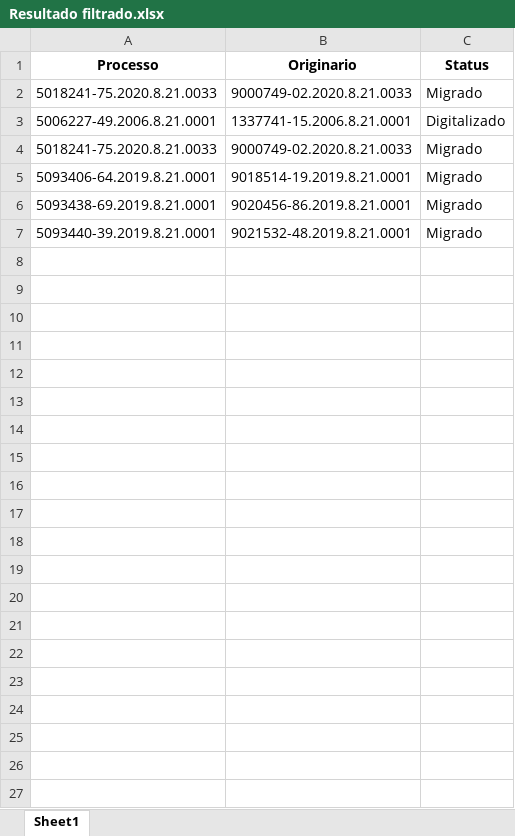
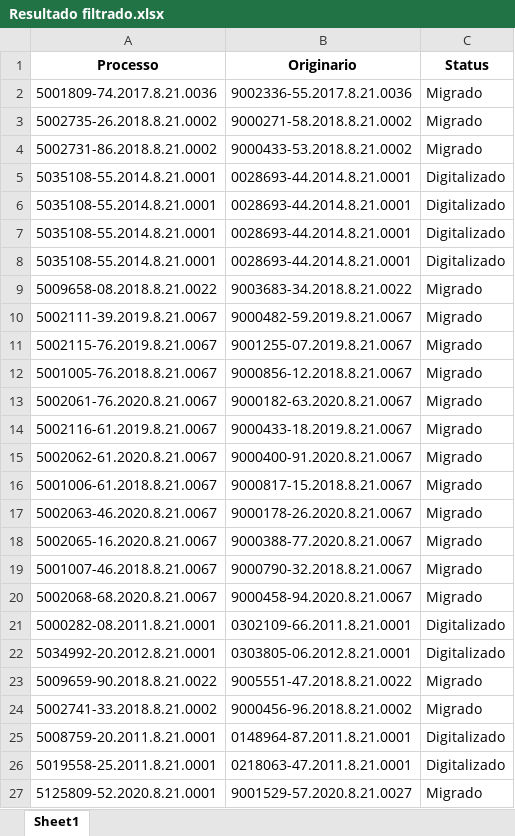
Before and after one commit to Youtto-del/Novas-Tecnologias-Barbieri, an Excel workbook: Correcao EPROC/Resultado filtrado.xlsx, sheet Sheet1, drawn as a sheet; values as stored, in another font and other column widths than the file's, no borders; addresses are those after the commit; the diff names each change by its address in the sheet, - before the commit and + after, or states it on an @@ line.

```diff
--- a/Correcao EPROC/Resultado filtrado.xlsx (sheet Sheet1)
+++ b/Correcao EPROC/Resultado filtrado.xlsx (sheet Sheet1)
+row 2: 5001809-74.2017.8.21.0036 | 9002336-55.2017.8.21.0036 | Migrado
+row 3: 5002735-26.2018.8.21.0002 | 9000271-58.2018.8.21.0002 | Migrado
-A4 (Processo): 5018241-75.2020.8.21.0033
+A4 (Processo): 5002731-86.2018.8.21.0002
-B4 (Originario): 9000749-02.2020.8.21.0033
+B4 (Originario): 9000433-53.2018.8.21.0002
-A5 (Processo): 5006227-49.2006.8.21.0001
+A5 (Processo): 5035108-55.2014.8.21.0001
-B5 (Originario): 1337741-15.2006.8.21.0001
+B5 (Originario): 0028693-44.2014.8.21.0001
+row 6: 5035108-55.2014.8.21.0001 | 0028693-44.2014.8.21.0001 | Digitalizado
+row 7: 5035108-55.2014.8.21.0001 | 0028693-44.2014.8.21.0001 | Digitalizado
+row 8: 5035108-55.2014.8.21.0001 | 0028693-44.2014.8.21.0001 | Digitalizado
-A9 (Processo): 5018241-75.2020.8.21.0033
+A9 (Processo): 5009658-08.2018.8.21.0022
-B9 (Originario): 9000749-02.2020.8.21.0033
+B9 (Originario): 9003683-34.2018.8.21.0022
-A10 (Processo): 5093406-64.2019.8.21.0001
+A10 (Processo): 5002111-39.2019.8.21.0067
-B10 (Originario): 9018514-19.2019.8.21.0001
+B10 (Originario): 9000482-59.2019.8.21.0067
+row 11: 5002115-76.2019.8.21.0067 | 9001255-07.2019.8.21.0067 | Migrado
+row 12: 5001005-76.2018.8.21.0067 | 9000856-12.2018.8.21.0067 | Migrado
+row 13: 5002061-76.2020.8.21.0067 | 9000182-63.2020.8.21.0067 | Migrado
+row 14: 5002116-61.2019.8.21.0067 | 9000433-18.2019.8.21.0067 | Migrado
+row 15: 5002062-61.2020.8.21.0067 | 9000400-91.2020.8.21.0067 | Migrado
+row 16: 5001006-61.2018.8.21.0067 | 9000817-15.2018.8.21.0067 | Migrado
+row 17: 5002063-46.2020.8.21.0067 | 9000178-26.2020.8.21.0067 | Migrado
+row 18: 5002065-16.2020.8.21.0067 | 9000388-77.2020.8.21.0067 | Migrado
+row 19: 5001007-46.2018.8.21.0067 | 9000790-32.2018.8.21.0067 | Migrado
+row 20: 5002068-68.2020.8.21.0067 | 9000458-94.2020.8.21.0067 | Migrado
+row 21: 5000282-08.2011.8.21.0001 | 0302109-66.2011.8.21.0001 | Digitalizado
+row 22: 5034992-20.2012.8.21.0001 | 0303805-06.2012.8.21.0001 | Digitalizado
+row 23: 5009659-90.2018.8.21.0022 | 9005551-47.2018.8.21.0022 | Migrado
-A24 (Processo): 5093438-69.2019.8.21.0001
+A24 (Processo): 5002741-33.2018.8.21.0002
-B24 (Originario): 9020456-86.2019.8.21.0001
+B24 (Originario): 9000456-96.2018.8.21.0002
+row 25: 5008759-20.2011.8.21.0001 | 0148964-87.2011.8.21.0001 | Digitalizado
+row 26: 5019558-25.2011.8.21.0001 | 0218063-47.2011.8.21.0001 | Digitalizado
-A27 (Processo): 5093440-39.2019.8.21.0001
+A27 (Processo): 5125809-52.2020.8.21.0001
-B27 (Originario): 9021532-48.2019.8.21.0001
+B27 (Originario): 9001529-57.2020.8.21.0027
```
Also changed, not shown: Correcao EPROC/Lista de notas.xlsx, Correcao EPROC/Resultado consulta.xlsx.
